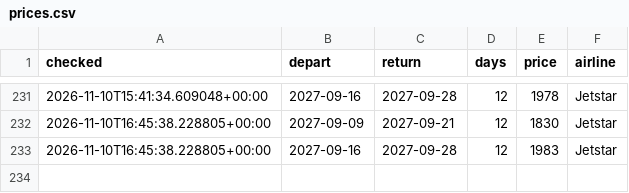
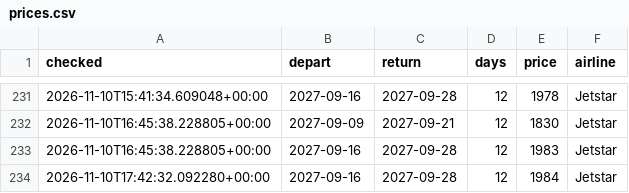
Before and after one commit to danny1389-wq/flight-track, a CSV file: data/prices.csv, drawn as a sheet; only a part is shown, gaps mark what is left out; the diff names each change by its address in the sheet, - before the commit and + after, or states it on an @@ line.

```diff
--- a/data/prices.csv
+++ b/data/prices.csv
+row 234: 2026-11-10T17:42:32.092280+00:00 | 2027-09-16 | 2027-09-28 | 12 | 1984 | Jetstar
```
Also changed, not shown: 1 other file.
